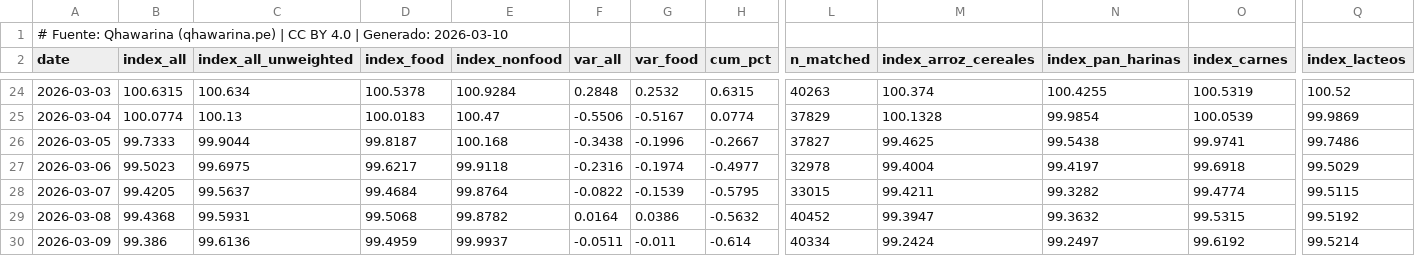
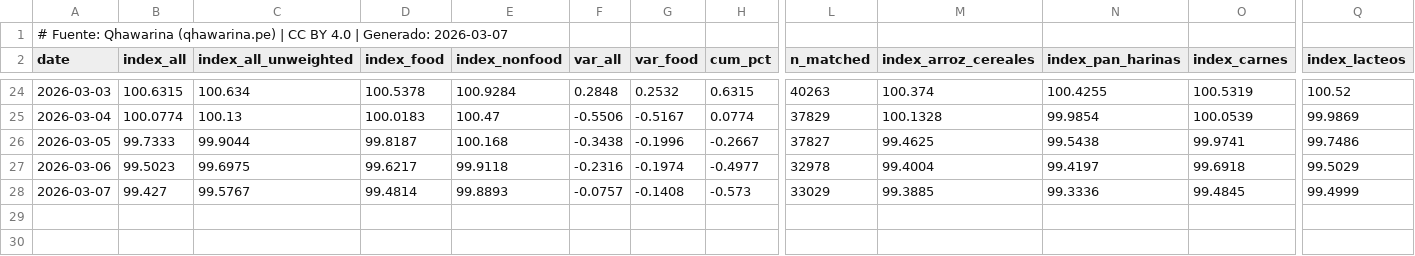
Before and after one commit to cesarchavezp29/qhawarina-web, a CSV file: public/assets/data/csv/precios_diarios.csv, drawn as a sheet; only a part is shown, gaps mark what is left out; rows hold the shown columns only; the diff covers the shown part only; the diff names each change by its address in the sheet, - before the commit and + after, or states it on an @@ line.

```diff
--- a/public/assets/data/csv/precios_diarios.csv
+++ b/public/assets/data/csv/precios_diarios.csv
-A1 (date): …| Generado: 2026-03-10
+A1 (date): …| Generado: 2026-03-07
-B28 (index_all): 99.4205
+B28 (index_all): 99.427
-C28 (index_all_unweighted): 99.5637
+C28 (index_all_unweighted): 99.5767
-D28 (index_food): 99.4684
+D28 (index_food): 99.4814
-E28 (index_nonfood): 99.8764
+E28 (index_nonfood): 99.8893
-F28 (var_all): -0.0822
+F28 (var_all): -0.0757
-G28 (var_food): -0.1539
+G28 (var_food): -0.1408
-H28 (cum_pct): -0.5795
+H28 (cum_pct): -0.573
-L28 (n_matched): 33015
+L28 (n_matched): 33029
-M28 (index_arroz_cereales): 99.4211
+M28 (index_arroz_cereales): 99.3885
-N28 (index_pan_harinas): 99.3282
+N28 (index_pan_harinas): 99.3336
-O28 (index_carnes): 99.4774
+O28 (index_carnes): 99.4845
-Q28 (index_lacteos): 99.5115
+Q28 (index_lacteos): 99.4999
-row 29: 2026-03-08 | 99.4368 | 99.5931 | 99.5068 | 99.8782 | 0.0164 | 0.0386 | -0.5632 | 40452 | 99.3947 | 99.3632 | 99.5315 | 99.5192
-row 30: 2026-03-09 | 99.386 | 99.6136 | 99.4959 | 99.9937 | -0.0511 | -0.011 | -0.614 | 40334 | 99.2424 | 99.2497 | 99.6192 | 99.5214
```
Also changed, not shown: 4 edited cells elsewhere in this file, public/assets/data/csv/pbi_nowcast.csv, public/assets/data/csv/pobreza_departamental.csv, 17 other files.
